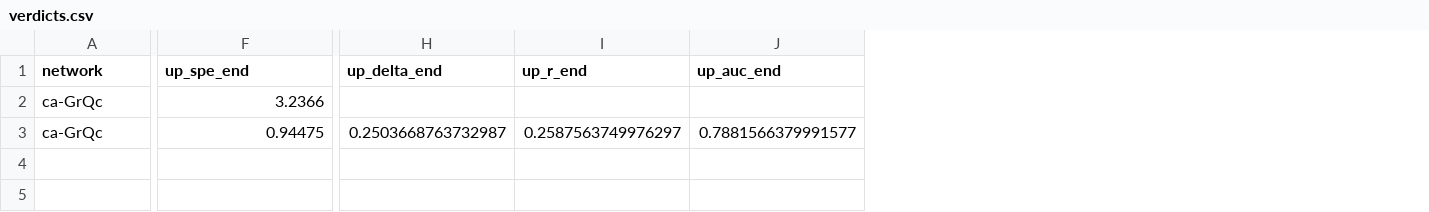
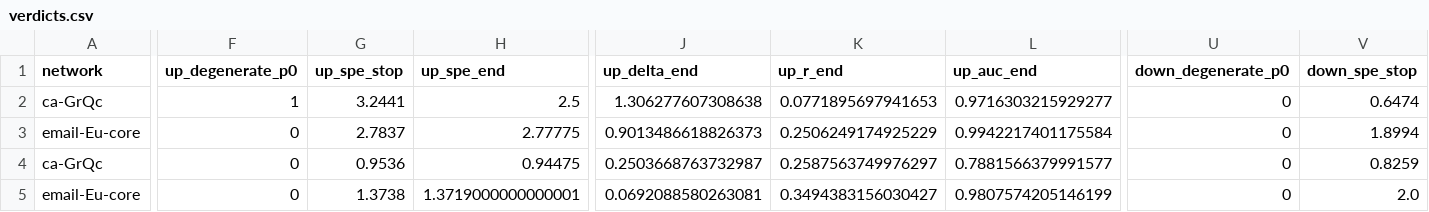
Before and after one commit to mdindoost/community_detection_spectral, a CSV file: PAPER_RESTRUCTURE/exp_Q_delta_root_cause/verdicts.csv, drawn as a sheet; only a part is shown, gaps mark what is left out; addresses are those after the commit; rows hold the shown columns only; the diff covers the shown part only; the diff names each change by its address in the sheet, - before the commit and + after, or states it on an @@ line.

```diff
--- a/PAPER_RESTRUCTURE/exp_Q_delta_root_cause/verdicts.csv
+++ b/PAPER_RESTRUCTURE/exp_Q_delta_root_cause/verdicts.csv
+column F (up_degenerate_p0), row 2: 1; row 4: 0
+column G (up_spe_stop), row 2: 3.2441; row 4: 0.9536
+column U (down_degenerate_p0), row 2: 0; row 4: 0
+column V (down_spe_stop), row 2: 0.6474; row 4: 0.8259
-H2 (up_spe_end): 3.2366
+H2 (up_spe_end): 2.5
-J2 (up_delta_end): (empty)
+J2 (up_delta_end): 1.306277607308638
-K2 (up_r_end): (empty)
+K2 (up_r_end): 0.0771895697941653
-L2 (up_auc_end): (empty)
+L2 (up_auc_end): 0.9716303215929277
+row 3: email-Eu-core | 0 | 2.7837 | 2.77775 | 0.9013486618826373 | 0.2506249174925229 | 0.9942217401175584 | 0 | 1.8994
+row 5: email-Eu-core | 0 | 1.3738 | 1.3719000000000001 | 0.0692088580263081 | 0.3494383156030427 | 0.9807574205146199 | 0 | 2.0
```
Also changed, not shown: 10 edited cells elsewhere in this file, 3 other files.
